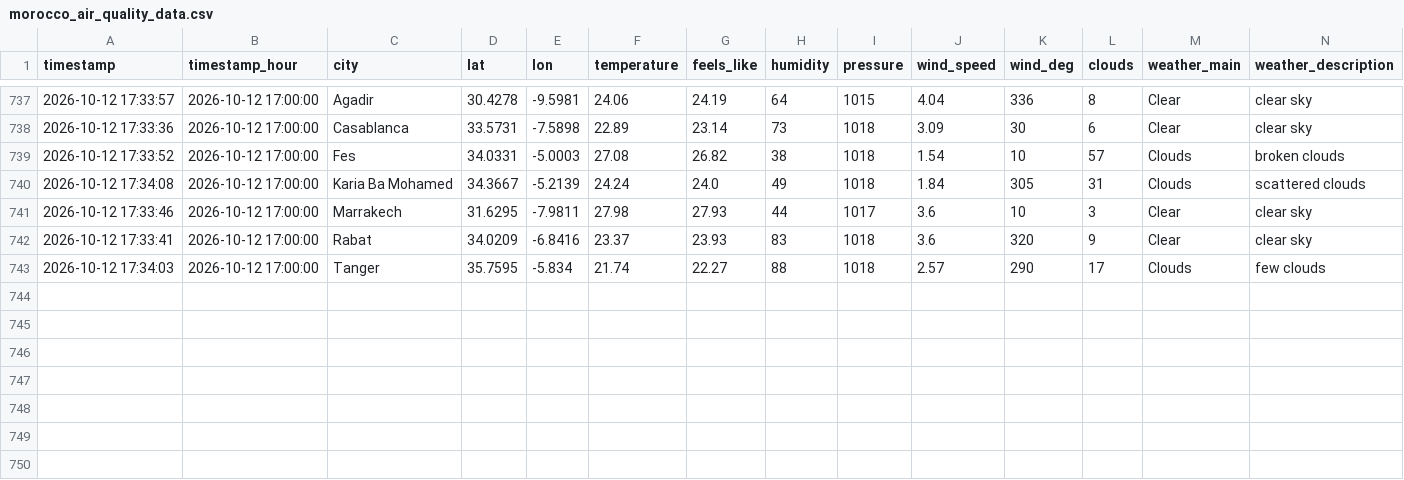
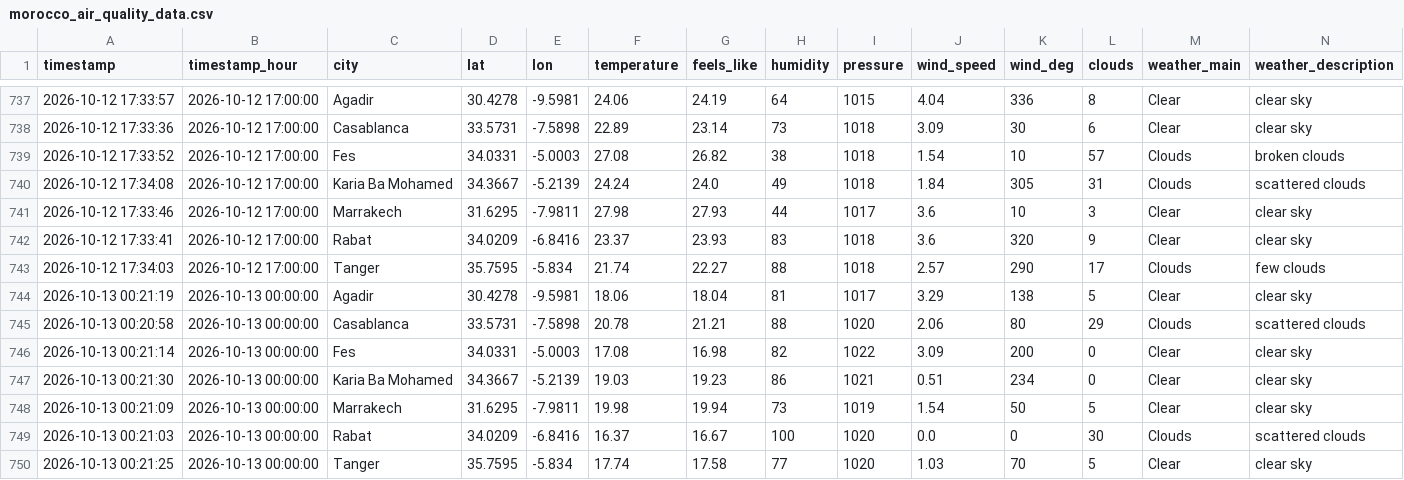
Before and after one commit to Bilal51002/air-quality-prediction-morocco, a CSV file: data/raw/morocco_air_quality_data.csv, drawn as a sheet; only a part is shown, gaps mark what is left out; rows hold the shown columns only; the diff names each change by its address in the sheet, - before the commit and + after, or states it on an @@ line.

```diff
--- a/data/raw/morocco_air_quality_data.csv
+++ b/data/raw/morocco_air_quality_data.csv
+row 744: 2026-10-13 00:21:19 | 2026-10-13 00:00:00 | Agadir | 30.4278 | -9.5981 | 18.06 | 18.04 | 81 | 1017 | 3.29 | 138 | 5 | Clear | clear sky
+row 745: 2026-10-13 00:20:58 | 2026-10-13 00:00:00 | Casablanca | 33.5731 | -7.5898 | 20.78 | 21.21 | 88 | 1020 | 2.06 | 80 | 29 | Clouds | scattered clouds
+row 746: 2026-10-13 00:21:14 | 2026-10-13 00:00:00 | Fes | 34.0331 | -5.0003 | 17.08 | 16.98 | 82 | 1022 | 3.09 | 200 | 0 | Clear | clear sky
+row 747: 2026-10-13 00:21:30 | 2026-10-13 00:00:00 | Karia Ba Mohamed | 34.3667 | -5.2139 | 19.03 | 19.23 | 86 | 1021 | 0.51 | 234 | 0 | Clear | clear sky
+row 748: 2026-10-13 00:21:09 | 2026-10-13 00:00:00 | Marrakech | 31.6295 | -7.9811 | 19.98 | 19.94 | 73 | 1019 | 1.54 | 50 | 5 | Clear | clear sky
+row 749: 2026-10-13 00:21:03 | 2026-10-13 00:00:00 | Rabat | 34.0209 | -6.8416 | 16.37 | 16.67 | 100 | 1020 | 0.0 | 0 | 30 | Clouds | scattered clouds
+row 750: 2026-10-13 00:21:25 | 2026-10-13 00:00:00 | Tanger | 35.7595 | -5.834 | 17.74 | 17.58 | 77 | 1020 | 1.03 | 70 | 5 | Clear | clear sky
```
